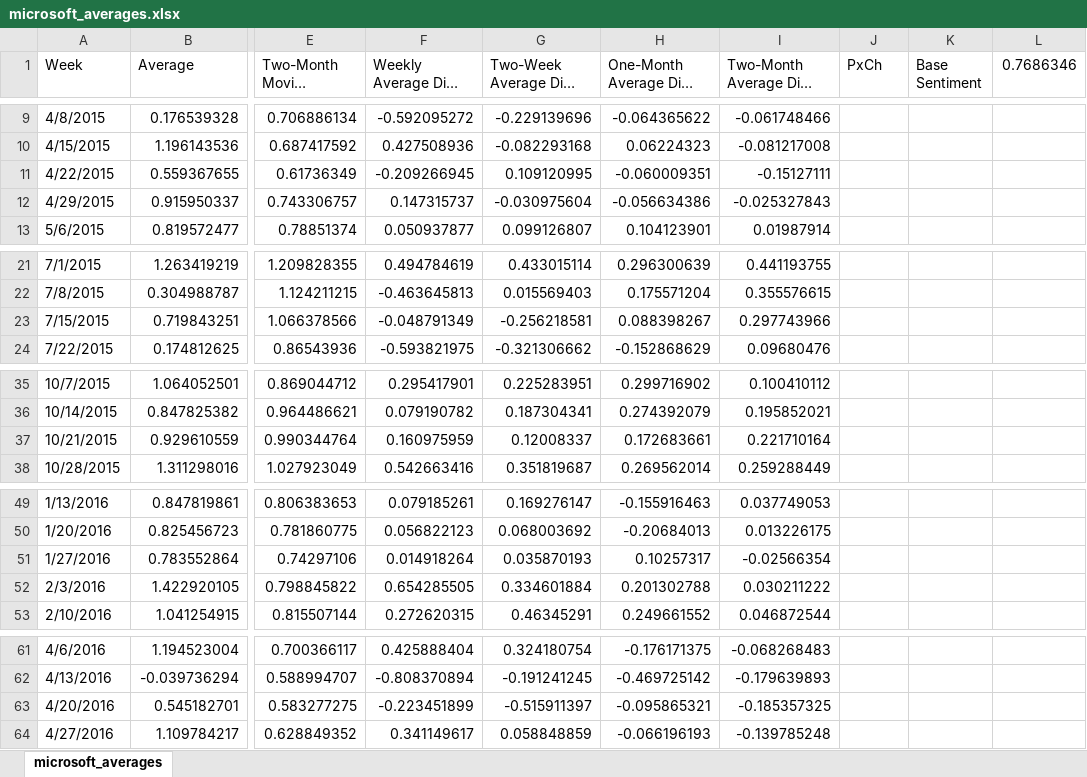
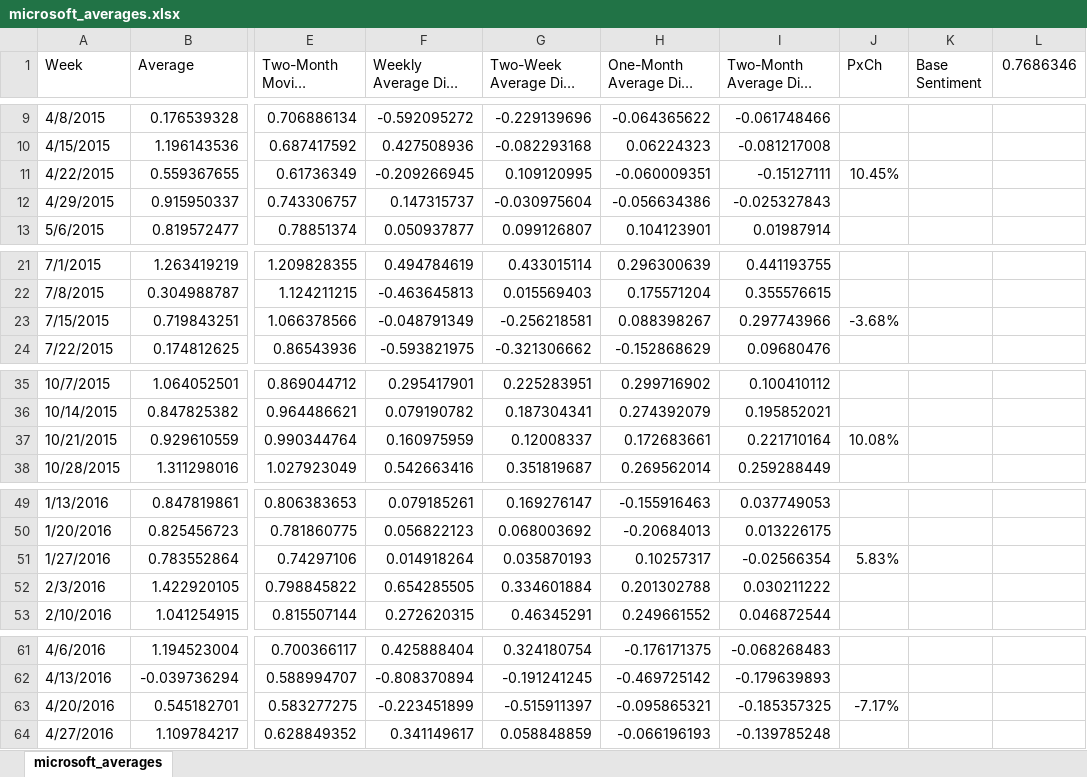
Before and after one commit to ksingarajah/fund, an Excel workbook: data/microsoft/sentiment/microsoft_averages.xlsx, sheet microsoft_averages, drawn as a sheet; only a part is shown, gaps mark what is left out; long unchanged cells end in …; values as stored, in another font and other column widths than the file's, no cell formats; the diff covers the shown part only; the diff names each change by its address in the sheet, - before the commit and + after, or states it on an @@ line.

```diff
--- a/data/microsoft/sentiment/microsoft_averages.xlsx (sheet microsoft_averages)
+++ b/data/microsoft/sentiment/microsoft_averages.xlsx (sheet microsoft_averages)
-J11 (PxCh): (empty)
+J11 (PxCh): 10.45%
-J23 (PxCh): (empty)
+J23 (PxCh): -3.68%
-J37 (PxCh): (empty)
+J37 (PxCh): 10.08%
-J51 (PxCh): (empty)
+J51 (PxCh): 5.83%
-J63 (PxCh): (empty)
+J63 (PxCh): -7.17%
```
Also changed, not shown: 3 edited cells elsewhere in this sheet, cell formats, data/google/sentiment/google_averages.xlsx, data/micron/sentiment/micron_averages.xlsx, 10 other files.
